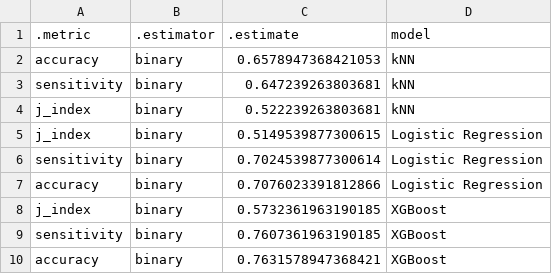
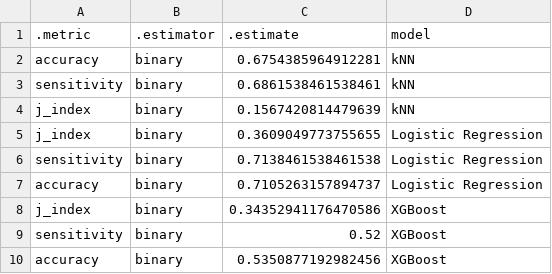
Before and after one commit to UBC-DSCI-310-2025W2/dsci-310-group-06, a CSV file: results/tables/13_all-validation-metrics.csv, drawn as a sheet.

```diff
--- a/results/tables/13_all-validation-metrics.csv
+++ b/results/tables/13_all-validation-metrics.csv
@@ -1,10 +1,10 @@
 .metric,.estimator,.estimate,model
-accuracy,binary,0.6578947368421053,kNN
-sensitivity,binary,0.647239263803681,kNN
-j_index,binary,0.522239263803681,kNN
-j_index,binary,0.5149539877300615,Logistic Regression
-sensitivity,binary,0.7024539877300614,Logistic Regression
-accuracy,binary,0.7076023391812866,Logistic Regression
-j_index,binary,0.5732361963190185,XGBoost
-sensitivity,binary,0.7607361963190185,XGBoost
-accuracy,binary,0.7631578947368421,XGBoost
+accuracy,binary,0.6754385964912281,kNN
+sensitivity,binary,0.6861538461538461,kNN
+j_index,binary,0.1567420814479639,kNN
+j_index,binary,0.3609049773755655,Logistic Regression
+sensitivity,binary,0.7138461538461538,Logistic Regression
+accuracy,binary,0.7105263157894737,Logistic Regression
+j_index,binary,0.34352941176470586,XGBoost
+sensitivity,binary,0.52,XGBoost
+accuracy,binary,0.5350877192982456,XGBoost
```
Also changed, not shown: results/tables/01_summary-stats.csv, results/tables/02_coarse-knn-cv-results.csv, 43 other files.
